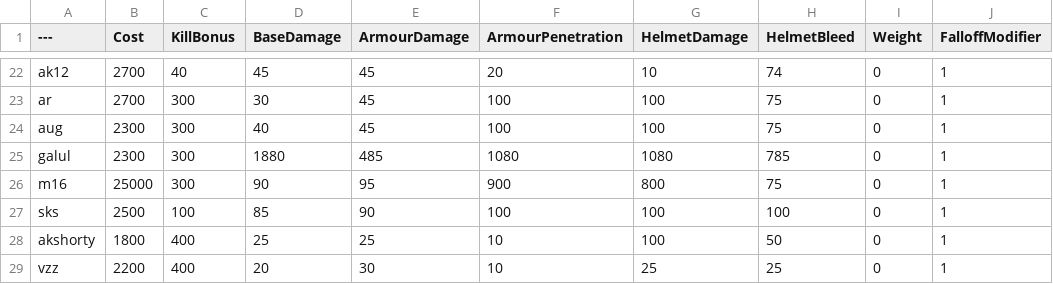
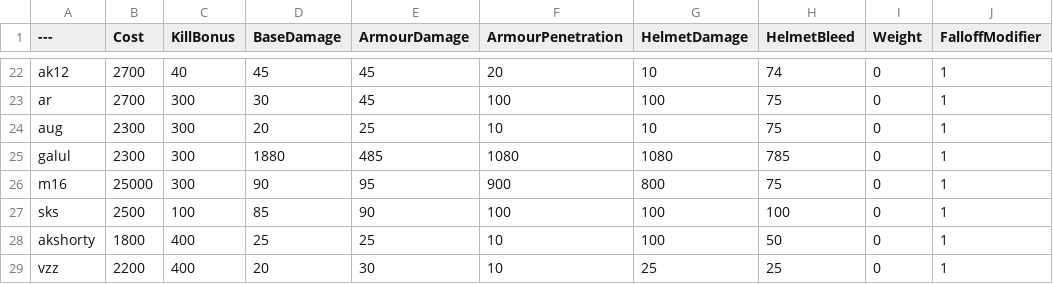
Before and after one commit to asdasdnasdkadsnjk/BalancingTable, a CSV file: BalancingTable.csv, drawn as a sheet; only a part is shown, gaps mark what is left out; the diff names each change by its address in the sheet, - before the commit and + after, or states it on an @@ line.

Commit message:
Update BalancingTable.csv

```diff
--- a/BalancingTable.csv
+++ b/BalancingTable.csv
-D24 (BaseDamage): 40
+D24 (BaseDamage): 20
-E24 (ArmourDamage): 45
+E24 (ArmourDamage): 25
-F24 (ArmourPenetration): 100
+F24 (ArmourPenetration): 10
-G24 (HelmetDamage): 100
+G24 (HelmetDamage): 10
```
